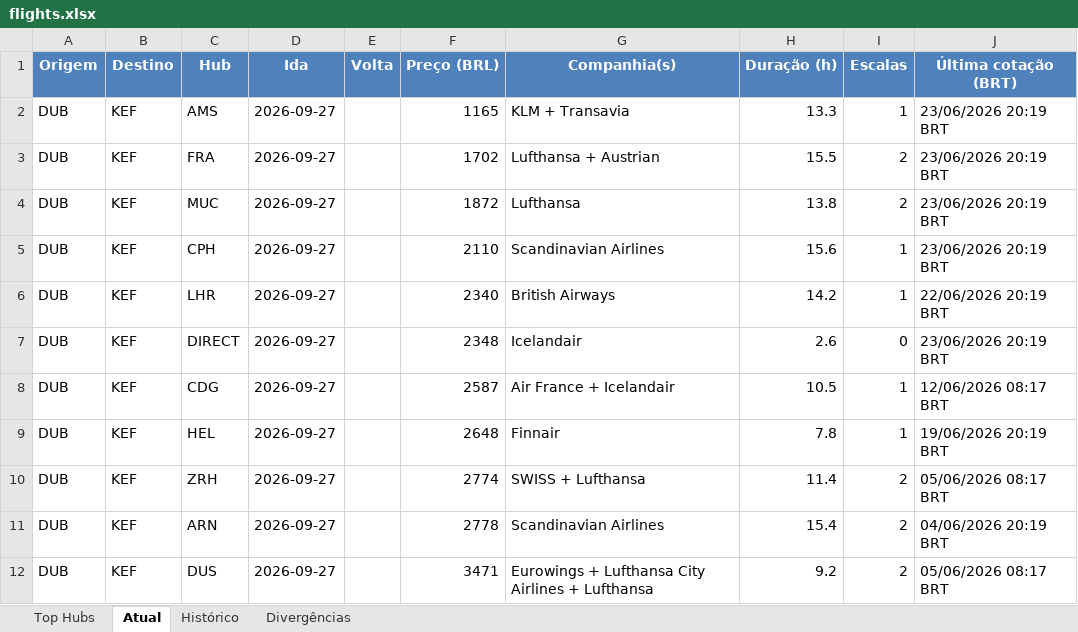
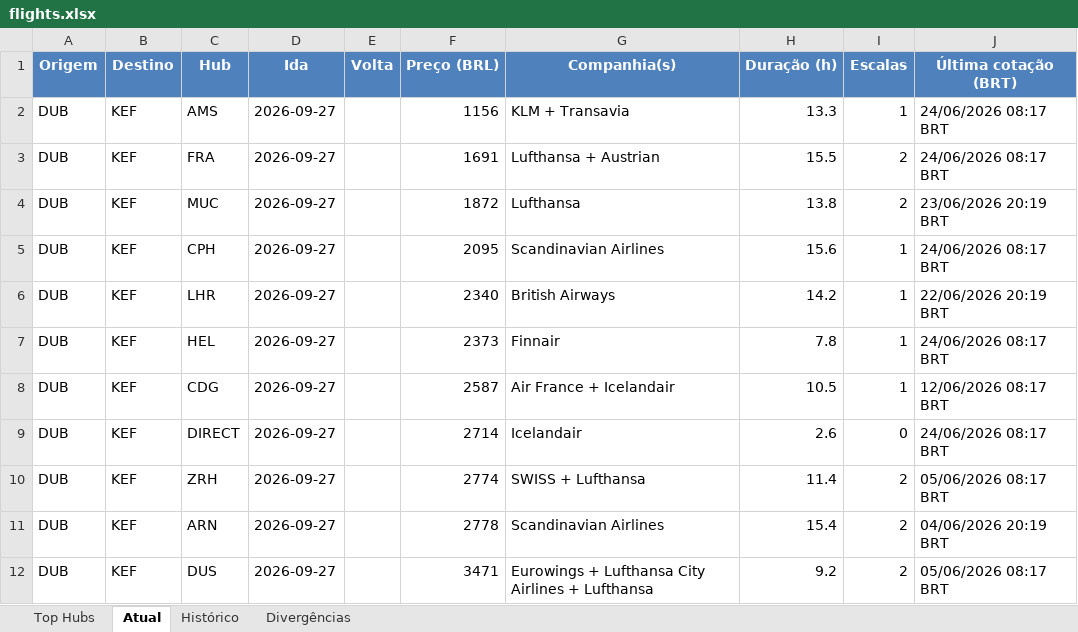
Before and after one commit to VoxJurTech/flight-monitor-dub-kef, an Excel workbook: docs/flights.xlsx, sheet Atual, drawn as a sheet; values as stored, in another font and other column widths than the file's, no borders; conditional formats not drawn; removed rows and columns are numbered as before the commit, all else as after; the diff names each change by its address in the sheet, - before the commit and + after, or states it on an @@ line.

```diff
--- a/docs/flights.xlsx (sheet Atual)
+++ b/docs/flights.xlsx (sheet Atual)
-F2 (Preço (BRL)): 1165
+F2 (Preço (BRL)): 1156
-J2:J3 (Última cotação (BRT)): 23/06/2026 20:19 BRT
+J2:J3 (Última cotação (BRT)): 24/06/2026 08:17 BRT
-F3 (Preço (BRL)): 1702
+F3 (Preço (BRL)): 1691
-F5 (Preço (BRL)): 2110
+F5 (Preço (BRL)): 2095
-J5 (Última cotação (BRT)): 23/06/2026 20:19 BRT
+J5 (Última cotação (BRT)): 24/06/2026 08:17 BRT
-row 7: DUB | KEF | DIRECT | 2026-09-27 |  | 2348 | Icelandair | 2.6 | 0 | 23/06/2026 20:19 BRT
+row 7: DUB | KEF | HEL | 2026-09-27 |  | 2373 | Finnair | 7.8 | 1 | 24/06/2026 08:17 BRT
-row 9: DUB | KEF | HEL | 2026-09-27 |  | 2648 | Finnair | 7.8 | 1 | 19/06/2026 20:19 BRT
+row 9: DUB | KEF | DIRECT | 2026-09-27 |  | 2714 | Icelandair | 2.6 | 0 | 24/06/2026 08:17 BRT
```
Also changed, not shown: sheet Top Hubs, sheet Histórico, 2 other files.
